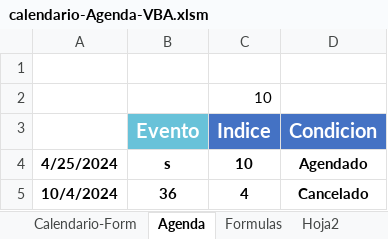
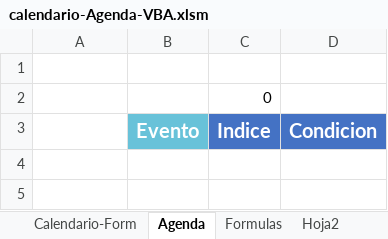
Before and after one commit to bparedes21/Calendario-Agenda-Din-mico-en-Excel, an Excel workbook: Archivo Excel/calendario-Agenda-VBA.xlsm, sheet Agenda, drawn as a sheet; values as stored, in another font and other column widths than the file's, no borders; table styles not drawn; the diff names each change by its address in the sheet, - before the commit and + after, or states it on an @@ line.

Commit message:
excel-calendar

```diff
--- a/Archivo Excel/calendario-Agenda-VBA.xlsm (sheet Agenda)
+++ b/Archivo Excel/calendario-Agenda-VBA.xlsm (sheet Agenda)
-C2: 10
+C2: 0
-row 4: 4/25/2024 | s | 10 | Agendado
-row 5: 10/4/2024 | 36 | 4 | Cancelado
```
